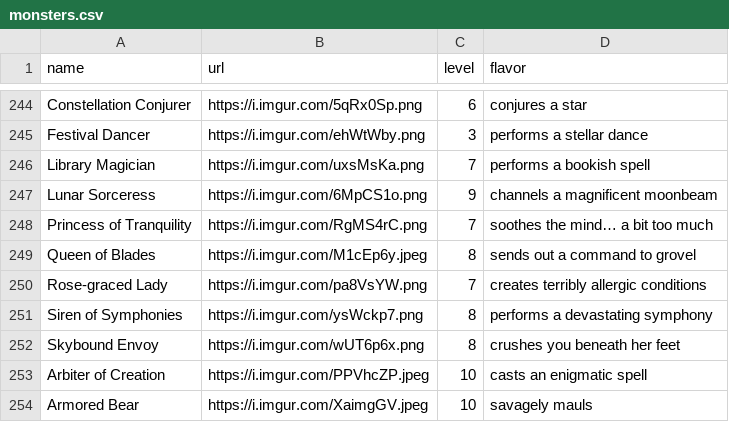
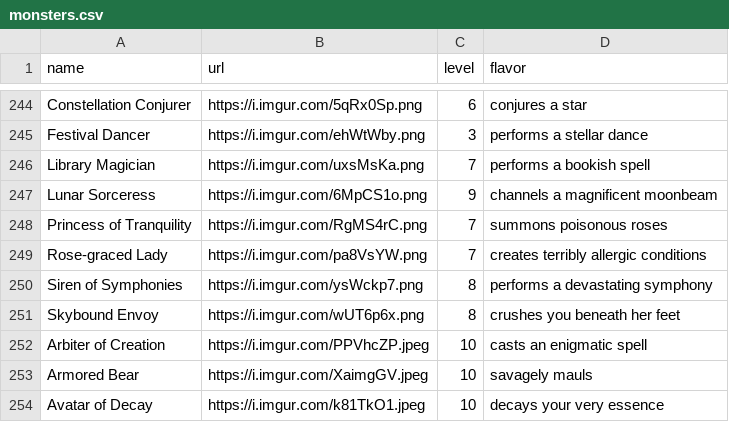
Before and after one commit to davidgao93/Idleology, a CSV file: assets/monsters.csv, drawn as a sheet; only a part is shown, gaps mark what is left out; the shorter side is filled out with more unchanged rows; removed rows and columns are numbered as before the commit, all else as after; the diff covers the shown part only; the diff names each change by its address in the sheet, - before the commit and + after, or states it on an @@ line.

```diff
--- a/assets/monsters.csv
+++ b/assets/monsters.csv
-D248 (flavor): soothes the mind… a bit too much
+D248 (flavor): summons poisonous roses
-row 249: Queen of Blades | https://i.imgur.com/M1cEp6y.jpeg | 8 | sends out a command to grovel
```
Also changed, not shown: 42 added rows elsewhere in this file.
